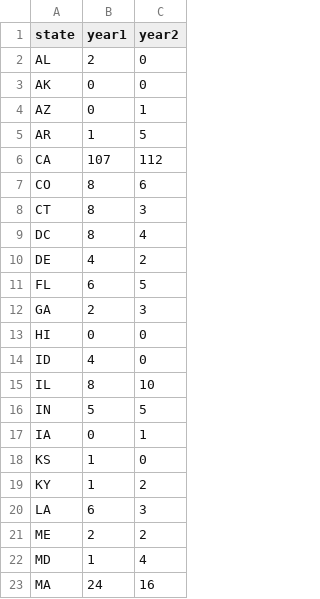
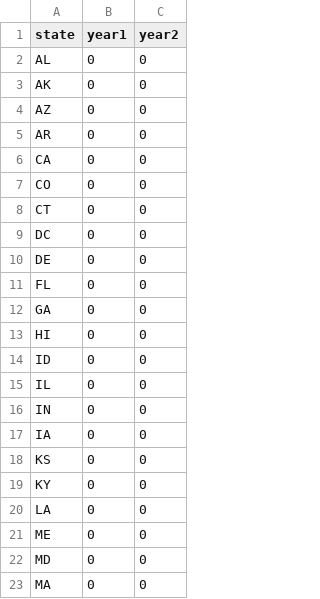
Before and after one commit to andrea-couto/Python-Dash-Graphs, a CSV file: location_data.csv, drawn as a sheet; only a part is shown; the diff covers the shown part only.

```diff
--- a/location_data.csv
+++ b/location_data.csv
@@ -1,23 +1,23 @@
 state,year1,year2
-AL,2,0
+AL,0,0
 AK,0,0
-AZ,0,1
-AR,1,5
-CA,107,112
-CO,8,6
-CT,8,3
-DC,8,4
-DE,4,2
-FL,6,5
-GA,2,3
+AZ,0,0
+AR,0,0
+CA,0,0
+CO,0,0
+CT,0,0
+DC,0,0
+DE,0,0
+FL,0,0
+GA,0,0
 HI,0,0
-ID,4,0
-IL,8,10
-IN,5,5
-IA,0,1
-KS,1,0
-KY,1,2
-LA,6,3
-ME,2,2
-MD,1,4
-MA,24,16
+ID,0,0
+IL,0,0
+IN,0,0
+IA,0,0
+KS,0,0
+KY,0,0
+LA,0,0
+ME,0,0
+MD,0,0
+MA,0,0
```
Also changed, not shown: 44 edited cells elsewhere in this file, 1 other file.
